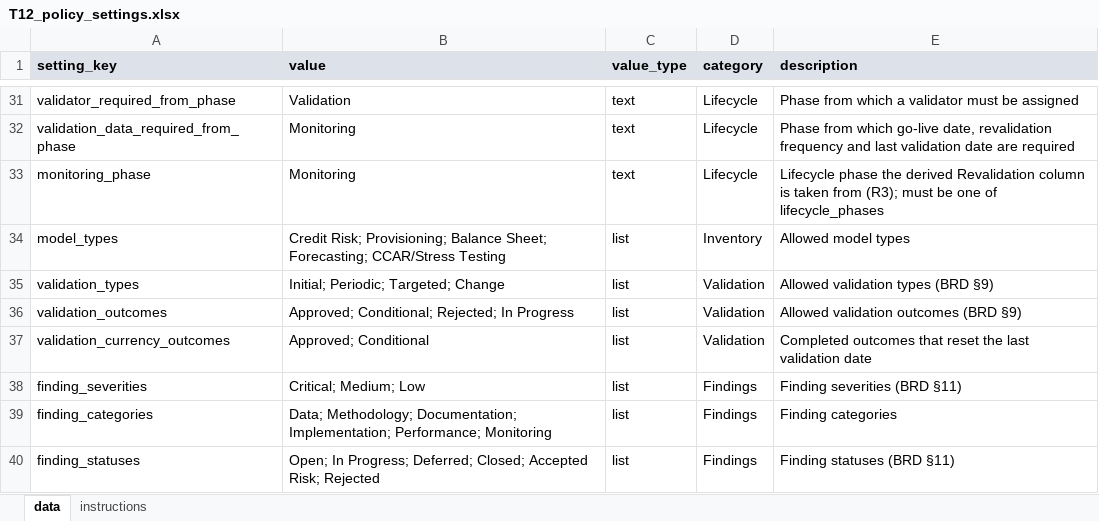
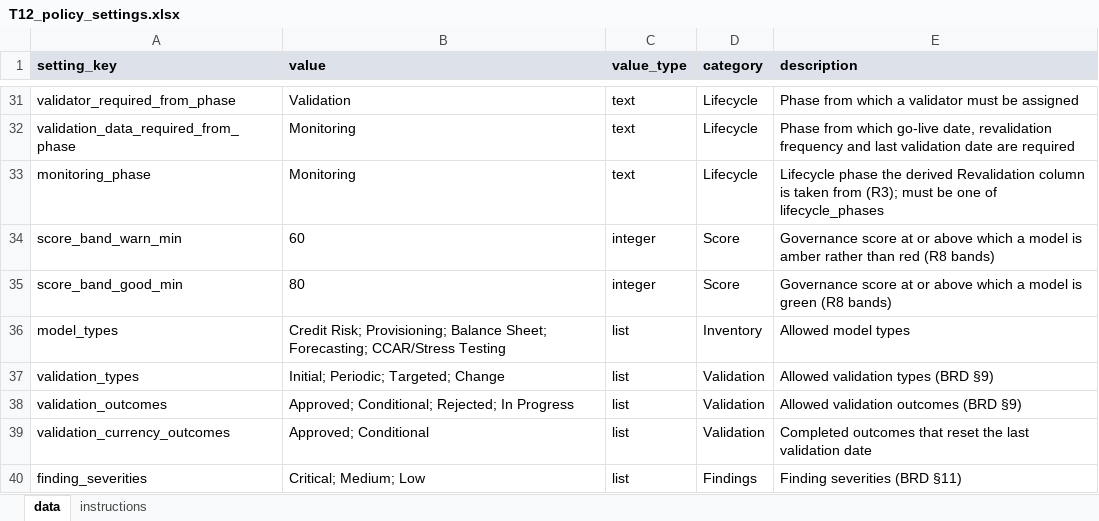
Before and after one commit to anandbiyer/MRM_GOVERNANCE_BUILD, an Excel workbook: B_Inputs/AC_seed/T12_policy_settings.xlsx, sheet data, drawn as a sheet; only a part is shown, gaps mark what is left out; the shorter side is filled out with more unchanged rows; values as stored, in another font and other column widths than the file's, no borders; the diff names each change by its address in the sheet, - before the commit and + after, or states it on an @@ line.

```diff
--- a/B_Inputs/AC_seed/T12_policy_settings.xlsx (sheet data)
+++ b/B_Inputs/AC_seed/T12_policy_settings.xlsx (sheet data)
+row 34: score_band_warn_min | 60 | integer | Score | Governance score at or above which a model is amber rather than red (R8 bands)
+row 35: score_band_good_min | 80 | integer | Score | Governance score at or above which a model is green (R8 bands)
```
Also changed, not shown: 29 other files.
